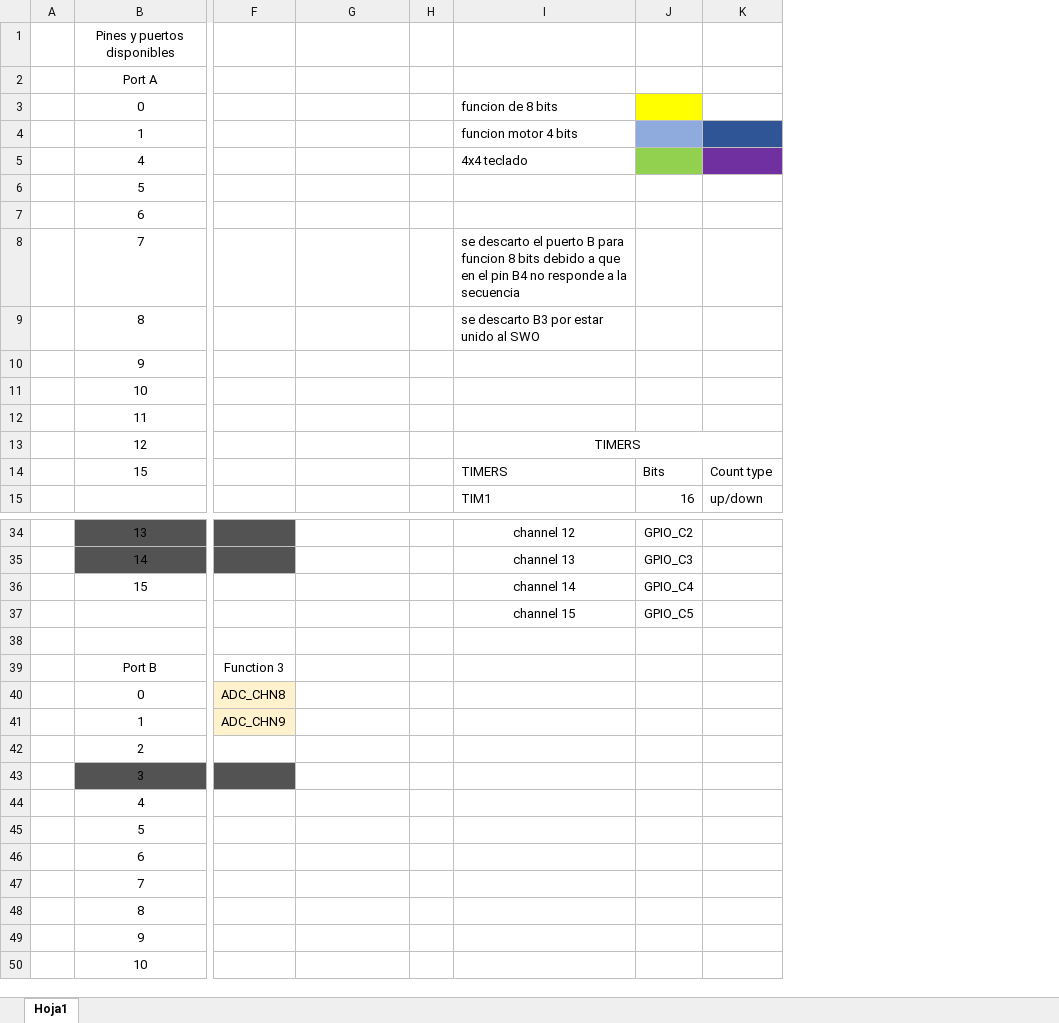
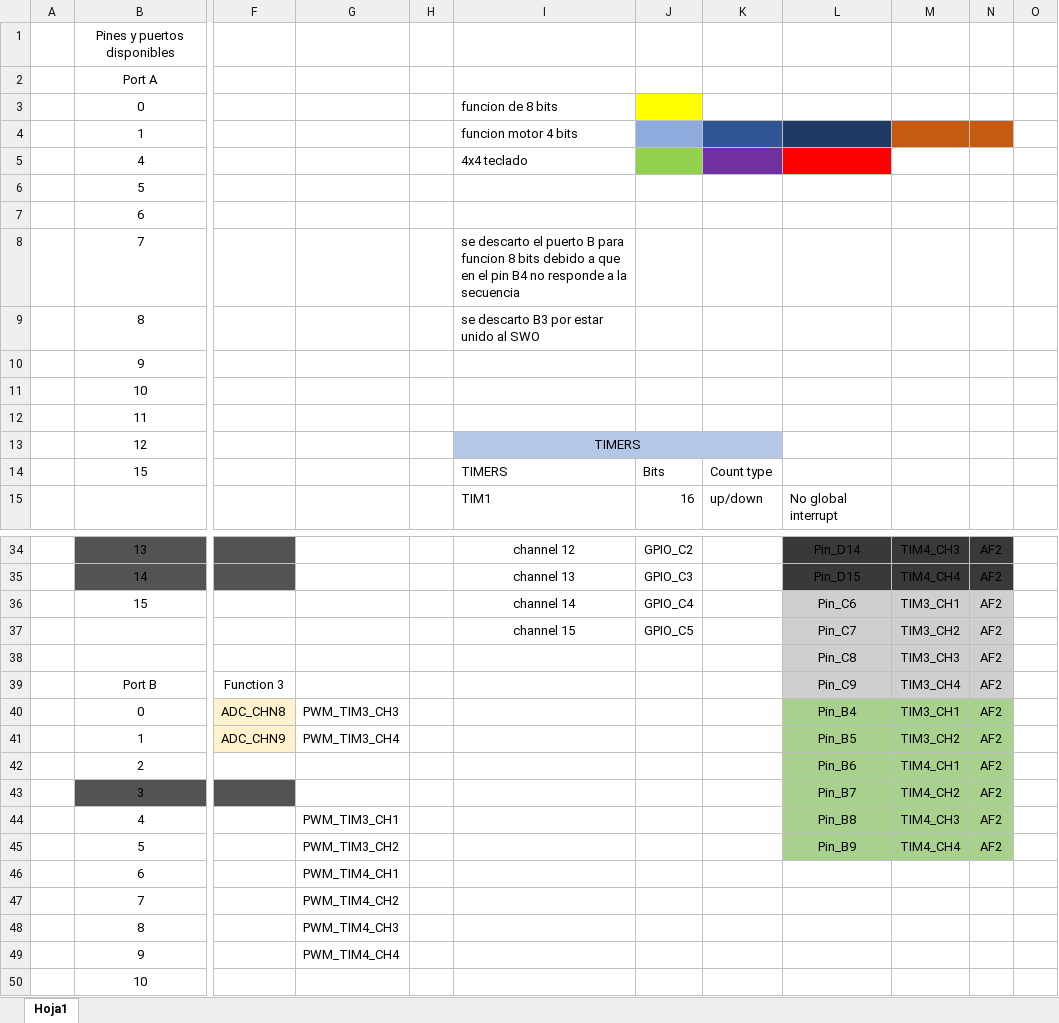
Before and after one commit to SebasGM19/Ikaros_project, an Excel workbook: documentation/pines y puertos disponibles.xlsx, sheet Hoja1, drawn as a sheet; only a part is shown, gaps mark what is left out; values as stored, in another font and other column widths than the file's, no borders; rows hold the shown columns only; the diff covers the shown part only; the diff names each change by its address in the sheet, - before the commit and + after, or states it on an @@ line.

```diff
--- a/documentation/pines y puertos disponibles.xlsx (sheet Hoja1)
+++ b/documentation/pines y puertos disponibles.xlsx (sheet Hoja1)
+column L, row 15: No global interrupt; rows 34-45: Pin_D14 | Pin_D15 | Pin_C6 | Pin_C7 | Pin_C8 | Pin_C9 | Pin_B4 | Pin_B5 | Pin_B6 | Pin_B7 | Pin_B8 | Pin_B9
+column M, rows 34-45: TIM4_CH3 | TIM4_CH4 | TIM3_CH1 | TIM3_CH2 | TIM3_CH3 | TIM3_CH4 | TIM3_CH1 | TIM3_CH2 | TIM4_CH1 | TIM4_CH2 | TIM4_CH3 | TIM4_CH4
+column N, rows 34-45: all AF2
+column O, empty
-I13:K13 fill: none
+I13:K13 fill: #B4C7E7
-row 38: (empty)
+row 38:  |  |  |  |  |  |  |  | Pin_C8 | TIM3_CH3 | AF2
-G40: (empty)
+G40: PWM_TIM3_CH3
-G41: (empty)
+G41: PWM_TIM3_CH4
-G44: (empty)
+G44: PWM_TIM3_CH1
-G45: (empty)
+G45: PWM_TIM3_CH2
-G46: (empty)
+G46: PWM_TIM4_CH1
-G47: (empty)
+G47: PWM_TIM4_CH2
-G48: (empty)
+G48: PWM_TIM4_CH3
-G49: (empty)
+G49: PWM_TIM4_CH4
```
Also changed, not shown: 2 edited cells and cell formats elsewhere in this sheet, 10 other files.
